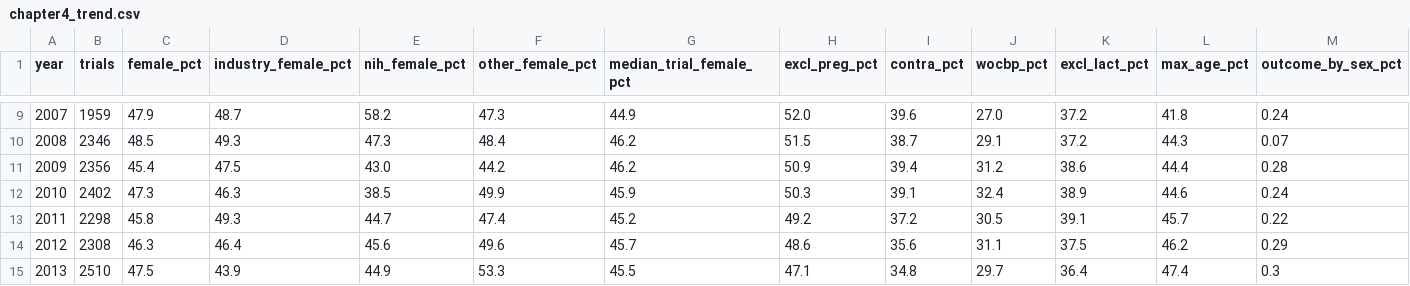
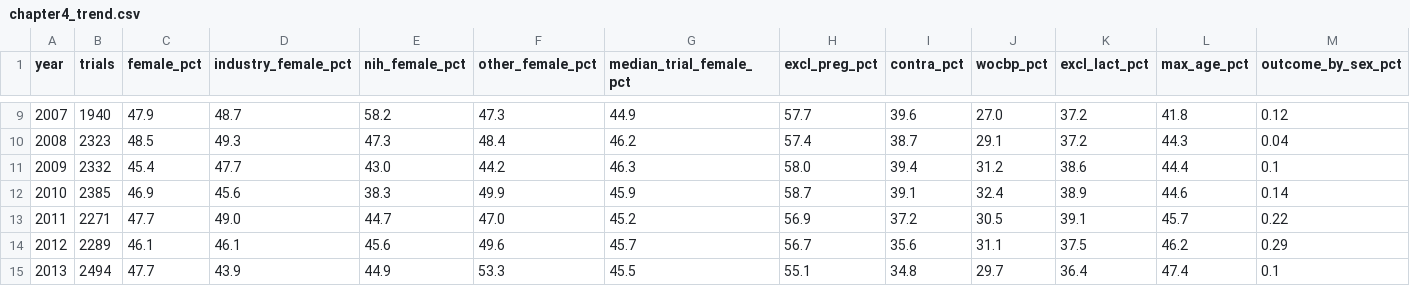
Before and after one commit to lucylepoidevin/thewomenshealthrecord, a CSV file: site/public/data/csv/chapter4_trend.csv, drawn as a sheet; only a part is shown, gaps mark what is left out; the diff covers the shown part only.

```diff
--- a/site/public/data/csv/chapter4_trend.csv
+++ b/site/public/data/csv/chapter4_trend.csv
@@ -9,7 +9,7 @@ year,trials,female_pct,industry_female_pct,nih_female_pct,other_female_pct,media
-2007,1959,47.9,48.7,58.2,47.3,44.9,52.0,39.6,27.0,37.2,41.8,0.24
-2008,2346,48.5,49.3,47.3,48.4,46.2,51.5,38.7,29.1,37.2,44.3,0.07
-2009,2356,45.4,47.5,43.0,44.2,46.2,50.9,39.4,31.2,38.6,44.4,0.28
-2010,2402,47.3,46.3,38.5,49.9,45.9,50.3,39.1,32.4,38.9,44.6,0.24
-2011,2298,45.8,49.3,44.7,47.4,45.2,49.2,37.2,30.5,39.1,45.7,0.22
-2012,2308,46.3,46.4,45.6,49.6,45.7,48.6,35.6,31.1,37.5,46.2,0.29
-2013,2510,47.5,43.9,44.9,53.3,45.5,47.1,34.8,29.7,36.4,47.4,0.3
+2007,1940,47.9,48.7,58.2,47.3,44.9,57.7,39.6,27.0,37.2,41.8,0.12
+2008,2323,48.5,49.3,47.3,48.4,46.2,57.4,38.7,29.1,37.2,44.3,0.04
+2009,2332,45.4,47.7,43.0,44.2,46.3,58.0,39.4,31.2,38.6,44.4,0.1
+2010,2385,46.9,45.6,38.3,49.9,45.9,58.7,39.1,32.4,38.9,44.6,0.14
+2011,2271,47.7,49.0,44.7,47.0,45.2,56.9,37.2,30.5,39.1,45.7,0.22
+2012,2289,46.1,46.1,45.6,49.6,45.7,56.7,35.6,31.1,37.5,46.2,0.29
+2013,2494,47.7,43.9,44.9,53.3,45.5,55.1,34.8,29.7,36.4,47.4,0.1
```
Also changed, not shown: 98 edited cells elsewhere in this file, site/public/data/csv/chapter4_diseases.csv, 9 other files.
